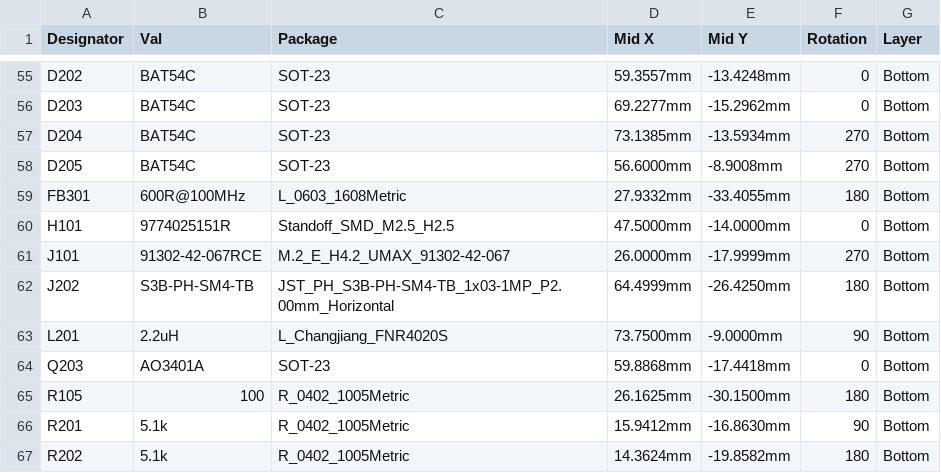
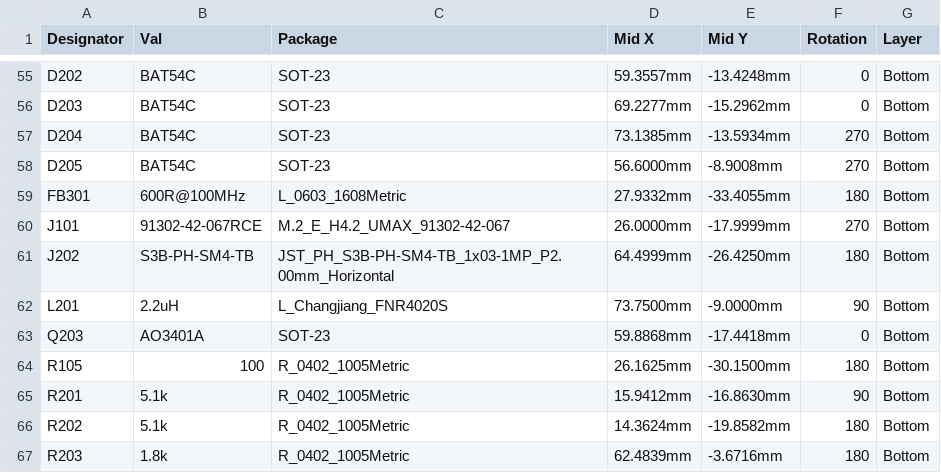
Before and after one commit to dataehora/beatconfused, a CSV file: etutti/hardware/student_lite/fab/student_lite_cpl.csv, drawn as a sheet; only a part is shown, gaps mark what is left out; the shorter side is filled out with more unchanged rows.

```diff
--- a/etutti/hardware/student_lite/fab/student_lite_cpl.csv
+++ b/etutti/hardware/student_lite/fab/student_lite_cpl.csv
@@ -59,3 +59,2 @@ D205,BAT54C,SOT-23,56.6000mm,-8.9008mm,270,Bottom
 FB301,600R@100MHz,L_0603_1608Metric,27.9332mm,-33.4055mm,180,Bottom
-H101,9774025151R,Standoff_SMD_M2.5_H2.5,47.5000mm,-14.0000mm,0,Bottom
 J101,91302-42-067RCE,M.2_E_H4.2_UMAX_91302-42-067,26.0000mm,-17.9999mm,270,Bottom
```
Also changed, not shown: etutti/hardware/student_lite/fab/student_lite_bom.csv, etutti/hardware/student_lite/fab/student_lite_montar_em_casa.csv, 5 other files.
